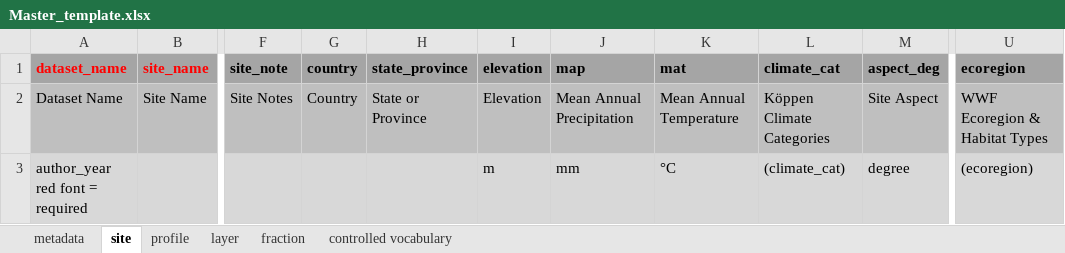
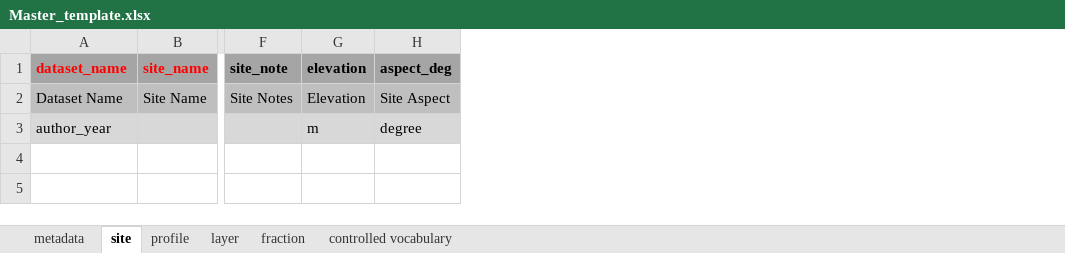
Before and after one commit to powellcenter-soilcarbon/soilcarbon, an Excel workbook: inst/extdata/Master_template.xlsx, sheet site, drawn as a sheet; only a part is shown, gaps mark what is left out; values as stored, in another font and other column widths than the file's, no borders; ↵ is a line break in a cell; the diff names each change by its address in the sheet, - before the commit and + after, or states it on an @@ line.

```diff
--- a/inst/extdata/Master_template.xlsx (sheet site)
+++ b/inst/extdata/Master_template.xlsx (sheet site)
-column G (country), row 2: Country
-column H (state_province), row 2: State or Province
-column J (map), rows 2-3: Mean Annual Precipitation | mm
-column K (mat), rows 2-3: Mean Annual Temperature | °C
-column L (climate_cat), rows 2-3: Köppen Climate Categories | (climate_cat)
-column U (ecoregion), rows 2-3: WWF Ecoregion & Habitat Types | (ecoregion)
-A3 (dataset_name): author_year ↵ red font = required
+A3 (dataset_name): author_year
```
Also changed, not shown: sheet controlled vocabulary, sheet fraction, sheet layer, sheet metadata, data_files/Baisden_2002.xlsx, data_files/Desjardins_1994.xlsx, 23 other files.
